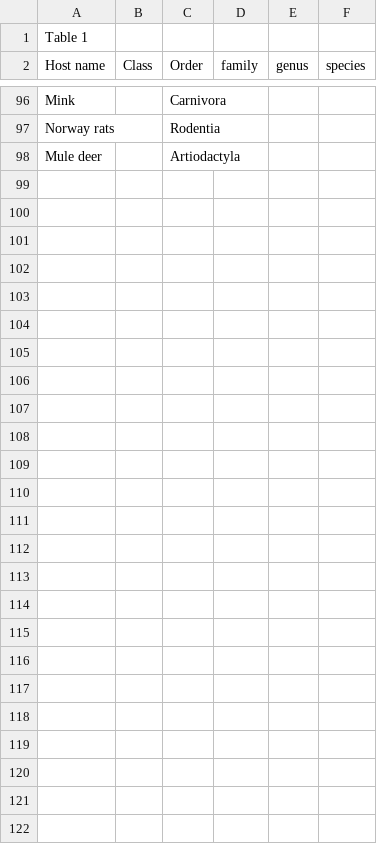
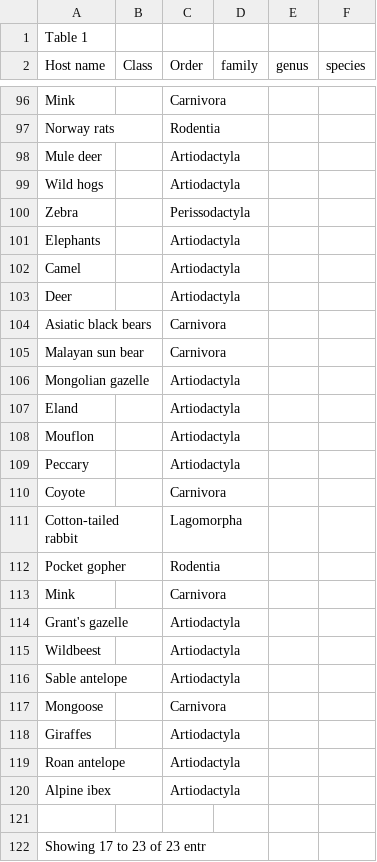
Before and after one commit to JJWilson1991/GVSP_2020, a CSV file: Data/manipulation_data/host_info.csv, drawn as a sheet; only a part is shown, gaps mark what is left out.

```diff
--- a/Data/manipulation_data/host_info.csv
+++ b/Data/manipulation_data/host_info.csv
@@ -121 +121,25 @@ Norway rats,,Rodentia,,,
 Mule deer,,Artiodactyla,,,
+Wild hogs,,Artiodactyla,,,
+Zebra,,Perissodactyla,,,
+Elephants,,Artiodactyla,,,
+Camel,,Artiodactyla,,,
+Deer,,Artiodactyla,,,
+Asiatic black bears,,Carnivora,,,
+Malayan sun bear,,Carnivora,,,
+Mongolian gazelle,,Artiodactyla,,,
+Eland,,Artiodactyla,,,
+Mouflon,,Artiodactyla,,,
+Peccary,,Artiodactyla,,,
+Coyote,,Carnivora,,,
+Cotton-tailed rabbit,,Lagomorpha,,,
+Pocket gopher,,Rodentia,,,
+Mink,,Carnivora,,,
+Grant's gazelle,,Artiodactyla,,,
+Wildbeest,,Artiodactyla,,,
+Sable antelope,,Artiodactyla,,,
+Mongoose,,Carnivora,,,
+Giraffes,,Artiodactyla,,,
+Roan antelope,,Artiodactyla,,,
+Alpine ibex,,Artiodactyla,,,
+,,,,,
+Showing 17 to 23 of 23 entr,,,,,
```
Also changed, not shown: 14 other files.
